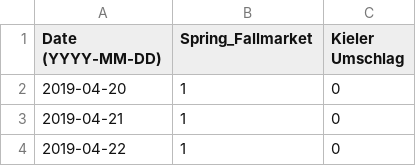
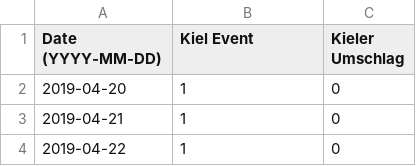
Before and after one commit to Fiesa00/DS_ML_Gr_1.5, a CSV file: Luisa/veranstaltungen_Kiel_formatiert.csv, drawn as a sheet; only a part is shown.

```diff
--- a/Luisa/veranstaltungen_Kiel_formatiert.csv
+++ b/Luisa/veranstaltungen_Kiel_formatiert.csv
@@ -1,2 +1,2 @@
-Date (YYYY-MM-DD),Spring_Fallmarket,Kieler Umschlag
+Date (YYYY-MM-DD),Kiel Event,Kieler Umschlag
 2019-04-20,1,0
```
Also changed, not shown: 6 other files.
